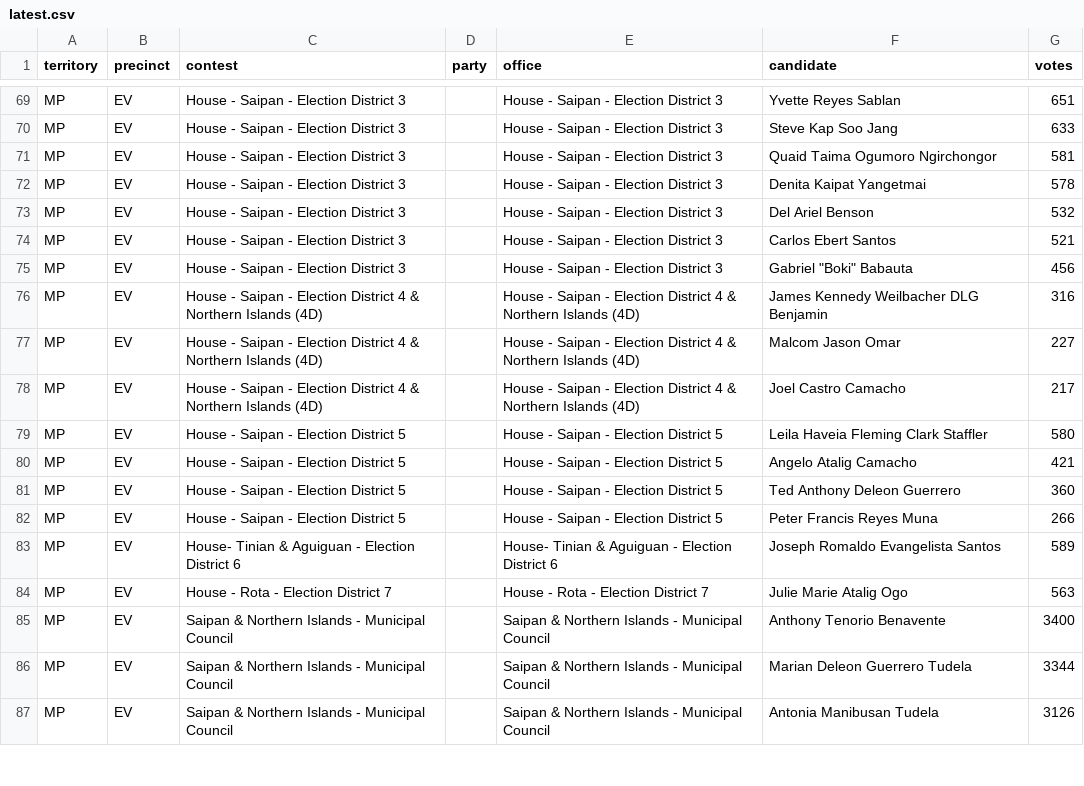
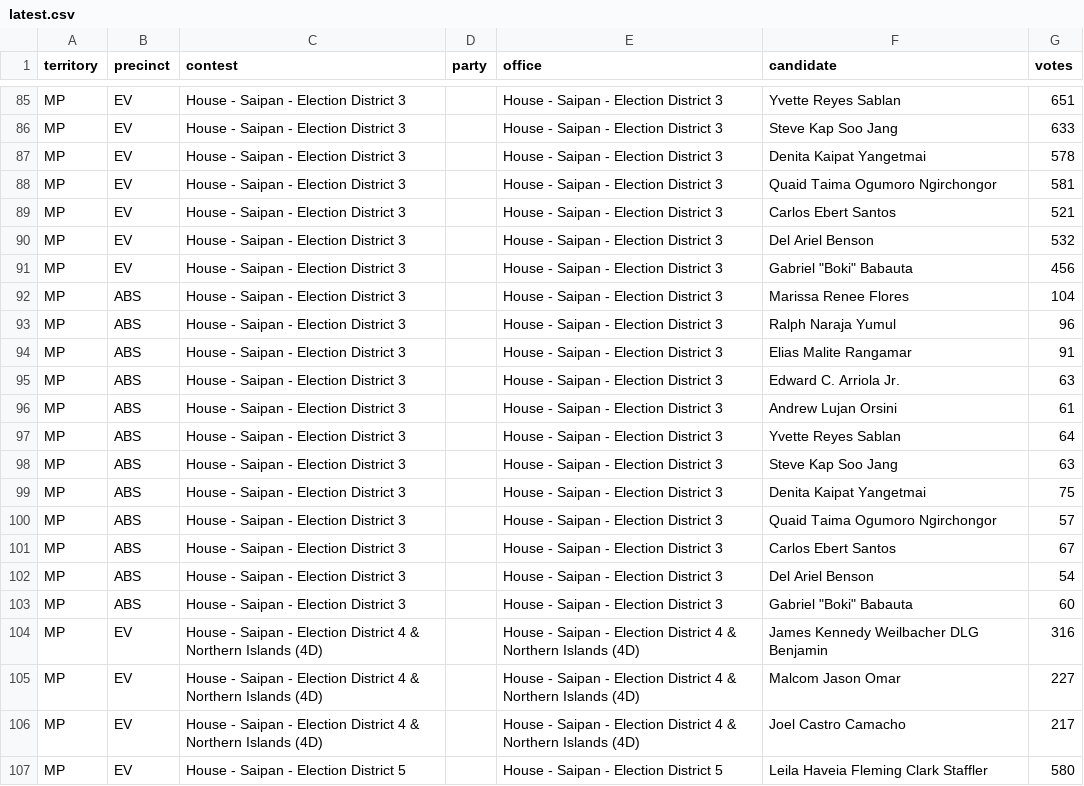
Before and after one commit to contextofislands/2026-territory-election-results, a CSV file: data/northern-mariana-islands/latest.csv, drawn as a sheet; only a part is shown, gaps mark what is left out; the shorter side is filled out with more unchanged rows; the diff covers the shown part only.

```diff
--- a/data/northern-mariana-islands/latest.csv
+++ b/data/northern-mariana-islands/latest.csv
@@ -70,7 +86,19 @@ MP,EV,House - Saipan - Election District 3,,House - Saipan - Election District 3
 MP,EV,House - Saipan - Election District 3,,House - Saipan - Election District 3,Steve Kap Soo Jang,633
+MP,EV,House - Saipan - Election District 3,,House - Saipan - Election District 3,Denita Kaipat Yangetmai,578
 MP,EV,House - Saipan - Election District 3,,House - Saipan - Election District 3,Quaid Taima Ogumoro Ngirchongor,581
-MP,EV,House - Saipan - Election District 3,,House - Saipan - Election District 3,Denita Kaipat Yangetmai,578
+MP,EV,House - Saipan - Election District 3,,House - Saipan - Election District 3,Carlos Ebert Santos,521
 MP,EV,House - Saipan - Election District 3,,House - Saipan - Election District 3,Del Ariel Benson,532
-MP,EV,House - Saipan - Election District 3,,House - Saipan - Election District 3,Carlos Ebert Santos,521
 MP,EV,House - Saipan - Election District 3,,House - Saipan - Election District 3,"Gabriel ""Boki"" Babauta",456
+MP,ABS,House - Saipan - Election District 3,,House - Saipan - Election District 3,Marissa Renee Flores,104
+MP,ABS,House - Saipan - Election District 3,,House - Saipan - Election District 3,Ralph Naraja Yumul,96
+MP,ABS,House - Saipan - Election District 3,,House - Saipan - Election District 3,Elias Malite Rangamar,91
+MP,ABS,House - Saipan - Election District 3,,House - Saipan - Election District 3,Edward C. Arriola Jr.,63
+MP,ABS,House - Saipan - Election District 3,,House - Saipan - Election District 3,Andrew Lujan Orsini,61
+MP,ABS,House - Saipan - Election District 3,,House - Saipan - Election District 3,Yvette Reyes Sablan,64
+MP,ABS,House - Saipan - Election District 3,,House - Saipan - Election District 3,Steve Kap Soo Jang,63
+MP,ABS,House - Saipan - Election District 3,,House - Saipan - Election District 3,Denita Kaipat Yangetmai,75
+MP,ABS,House - Saipan - Election District 3,,House - Saipan - Election District 3,Quaid Taima Ogumoro Ngirchongor,57
+MP,ABS,House - Saipan - Election District 3,,House - Saipan - Election District 3,Carlos Ebert Santos,67
+MP,ABS,House - Saipan - Election District 3,,House - Saipan - Election District 3,Del Ariel Benson,54
+MP,ABS,House - Saipan - Election District 3,,House - Saipan - Election District 3,"Gabriel ""Boki"" Babauta",60
 MP,EV,House - Saipan - Election District 4 & Northern Islands (4D),,House - Saipan - Election District 4 & Northern Islands (4D),James Kennedy Weilbacher DLG Benjamin,316
```
Also changed, not shown: 16 added rows and 1 moved row elsewhere in this file.
